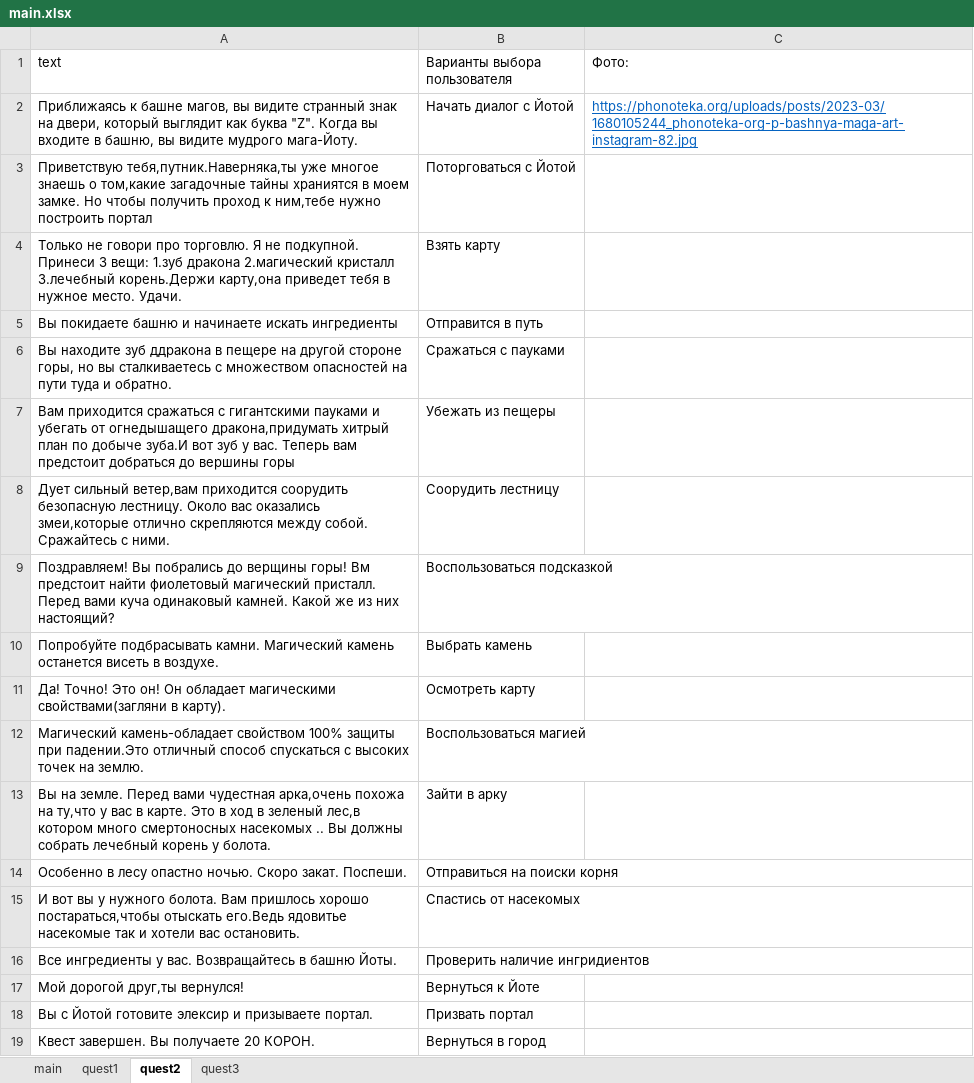
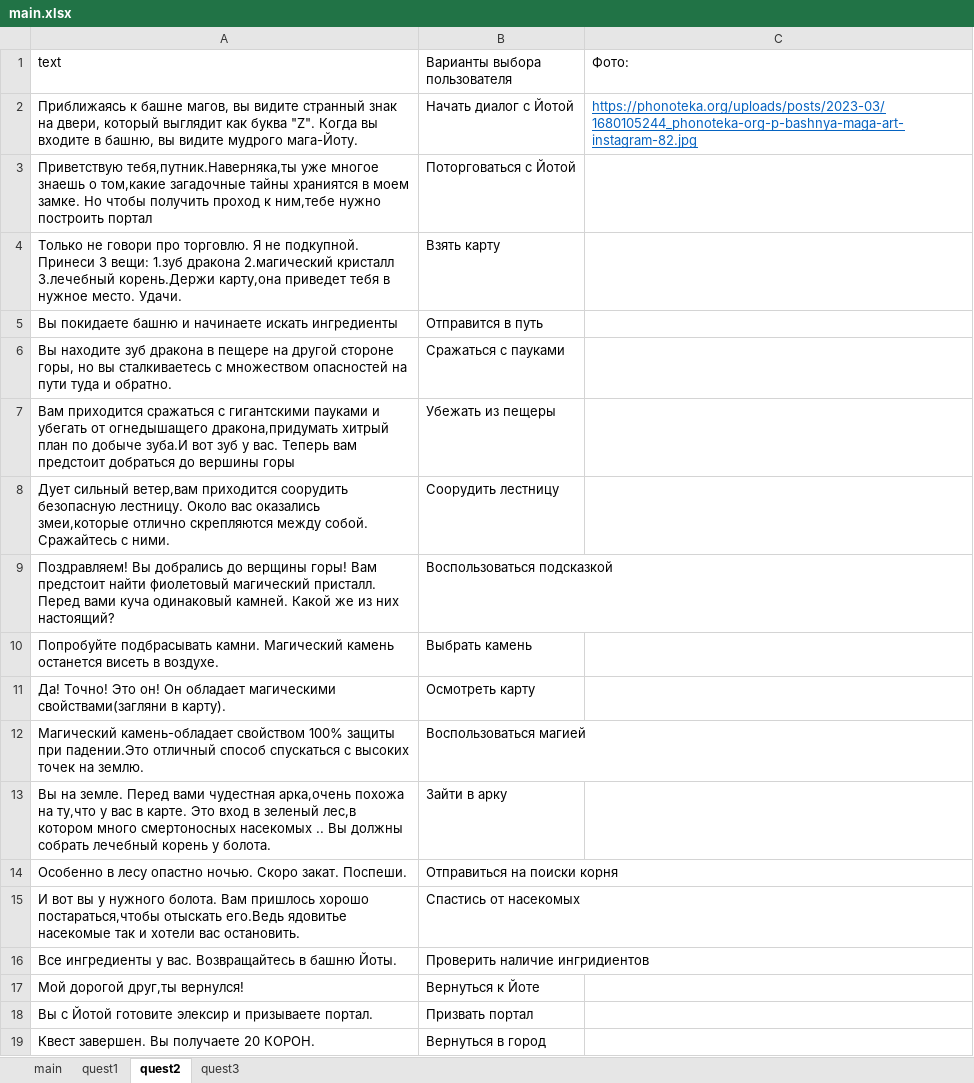
Before and after one commit to DaniilSukhanov/Shadow-Realm, an Excel workbook: main.xlsx, sheet quest2, drawn as a sheet; values as stored, in another font and other column widths than the file's, no borders; the diff names each change by its address in the sheet, - before the commit and + after, or states it on an @@ line.

```diff
--- a/main.xlsx (sheet quest2)
+++ b/main.xlsx (sheet quest2)
-A6 (text): …находите зуб ддракона в пещере…
+A6 (text): …находите зуб дракона в пещере…
-A9 (text): Поздравляем! Вы побрались до верщины горы! Вм предстоит найти…
+A9 (text): Поздравляем! Вы добрались до верщины горы! Вам предстоит найти…
-A13 (text): …карте. Это в ход в зеленый…
+A13 (text): …карте. Это вход в зеленый…
```
Also changed, not shown: sheet main, sheet quest1, 1 other file.
